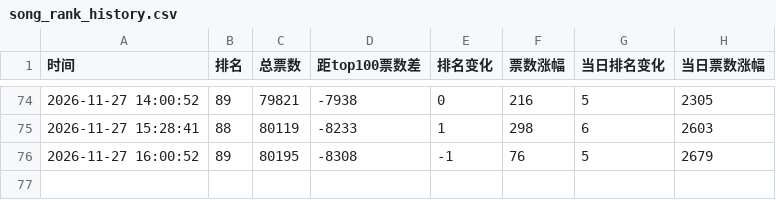
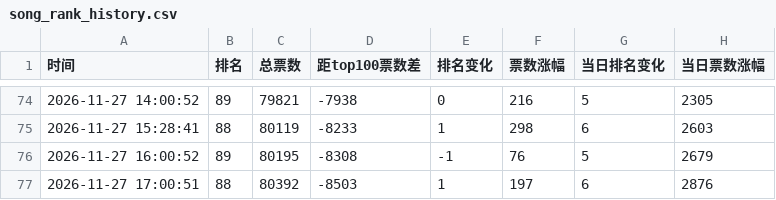
Before and after one commit to haanhaanL/Memory-Song-Chart, a CSV file: song_rank_history.csv, drawn as a sheet; only a part is shown, gaps mark what is left out; the diff names each change by its address in the sheet, - before the commit and + after, or states it on an @@ line.

```diff
--- a/song_rank_history.csv
+++ b/song_rank_history.csv
+row 77: 2026-11-27 17:00:51 | 88 | 80392 | -8503 | 1 | 197 | 6 | 2876
```
